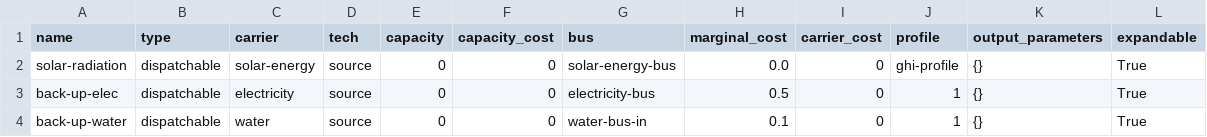
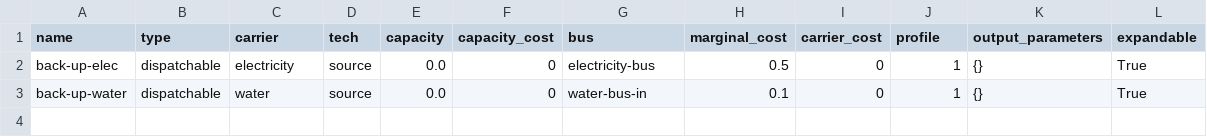
Before and after one commit to rl-institut/oemof-tabular-plugins, a CSV file: examples/scenarios/wefe_apv_system_mimo/data/elements/dispatchable.csv, drawn as a sheet.

Commit message:
Version 04 of APV system, pre-processing_apv according to MIMO needs

```diff
--- a/examples/scenarios/wefe_apv_system_mimo/data/elements/dispatchable.csv
+++ b/examples/scenarios/wefe_apv_system_mimo/data/elements/dispatchable.csv
@@ -1,4 +1,3 @@
 name;type;carrier;tech;capacity;capacity_cost;bus;marginal_cost;carrier_cost;profile;output_parameters;expandable
-solar-radiation;dispatchable;solar-energy;source;0;0;solar-energy-bus;0.0;0;ghi-profile;{};True
-back-up-elec;dispatchable;electricity;source;0;0;electricity-bus;0.5;0;1;{};True
-back-up-water;dispatchable;water;source;0;0;water-bus-in;0.1;0;1;{};True
+back-up-elec;dispatchable;electricity;source;0.0;0;electricity-bus;0.5;0;1;{};True
+back-up-water;dispatchable;water;source;0.0;0;water-bus-in;0.1;0;1;{};True
```
Also changed, not shown: examples/scenarios/wefe_apv_system_mimo/data/sequences/apv_mimo_profile.csv, examples/scenarios/wefe_apv_system_mimo/data/sequences/load_profile.csv, 29 other files.
